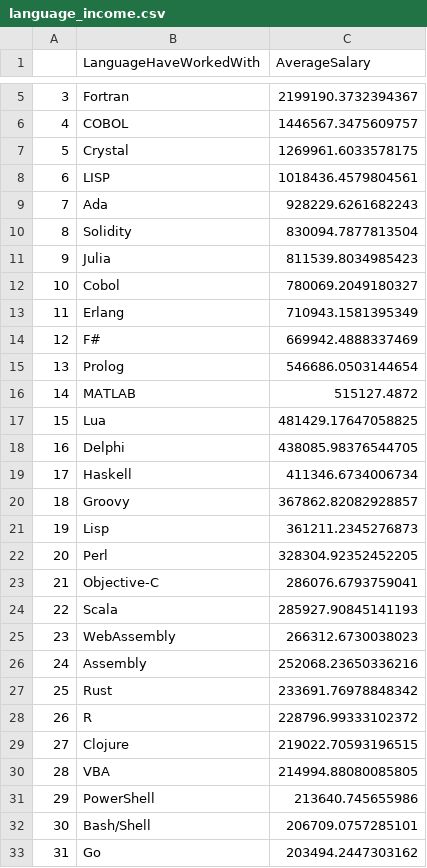
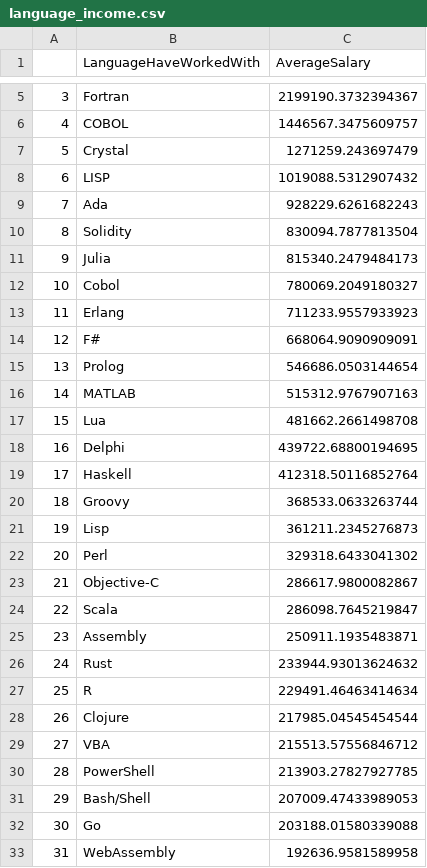
Before and after one commit to so3659/To-Be-Developers, a CSV file: stak_overflow_processing/language_income.csv, drawn as a sheet; only a part is shown, gaps mark what is left out; the diff covers the shown part only.

```diff
--- a/stak_overflow_processing/language_income.csv
+++ b/stak_overflow_processing/language_income.csv
@@ -6,28 +6,28 @@
 4,COBOL,1446567.3475609757
-5,Crystal,1269961.6033578175
-6,LISP,1018436.4579804561
+5,Crystal,1271259.243697479
+6,LISP,1019088.5312907432
 7,Ada,928229.6261682243
 8,Solidity,830094.7877813504
-9,Julia,811539.8034985423
+9,Julia,815340.2479484173
 10,Cobol,780069.2049180327
-11,Erlang,710943.1581395349
-12,F#,669942.4888337469
+11,Erlang,711233.9557933923
+12,F#,668064.9090909091
 13,Prolog,546686.0503144654
-14,MATLAB,515127.4872
-15,Lua,481429.17647058825
-16,Delphi,438085.98376544705
-17,Haskell,411346.6734006734
-18,Groovy,367862.82082928857
+14,MATLAB,515312.9767907163
+15,Lua,481662.2661498708
+16,Delphi,439722.68800194695
+17,Haskell,412318.50116852764
+18,Groovy,368533.0633263744
 19,Lisp,361211.2345276873
-20,Perl,328304.92352452205
-21,Objective-C,286076.6793759041
-22,Scala,285927.90845141193
-23,WebAssembly,266312.6730038023
-24,Assembly,252068.23650336216
-25,Rust,233691.76978848342
-26,R,228796.99333102372
-27,Clojure,219022.70593196515
-28,VBA,214994.88080085805
-29,PowerShell,213640.745655986
-30,Bash/Shell,206709.0757285101
-31,Go,203494.2447303162
+20,Perl,329318.6433041302
+21,Objective-C,286617.9800082867
+22,Scala,286098.7645219847
+23,Assembly,250911.1935483871
+24,Rust,233944.93013624632
+25,R,229491.46463414634
+26,Clojure,217985.04545454544
+27,VBA,215513.57556846712
+28,PowerShell,213903.27827927785
+29,Bash/Shell,207009.47433989053
+30,Go,203188.01580339088
+31,WebAssembly,192636.9581589958
```
Also changed, not shown: 26 edited cells elsewhere in this file, stak_overflow_processing/database_income.csv, stak_overflow_processing/junior_devtype_database.csv, 21 other files.
